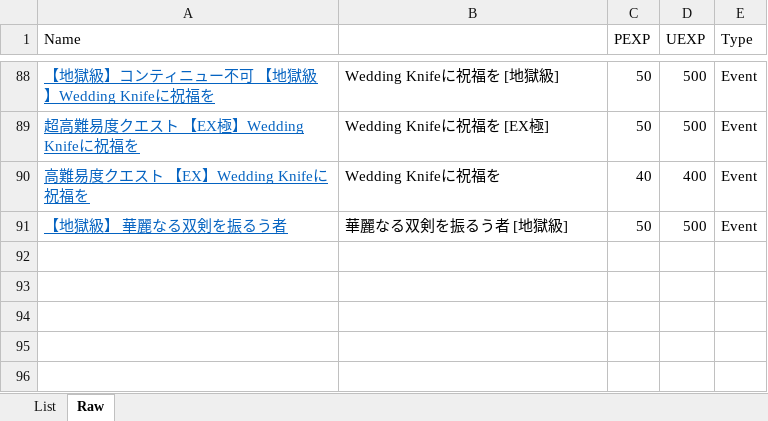
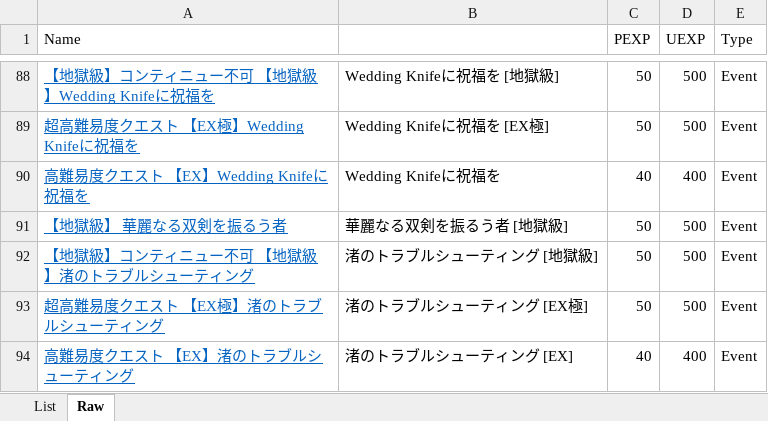
Before and after one commit to Snowdome/tagatame, an Excel workbook: exQuest.xlsx, sheet Raw, drawn as a sheet; only a part is shown, gaps mark what is left out; values as stored, in another font and other column widths than the file's, no borders; the diff names each change by its address in the sheet, - before the commit and + after, or states it on an @@ line.

Commit message:
v200719
- mementos and exQuest updated to 16/7/2020 database
- mementos bugfix

```diff
--- a/exQuest.xlsx (sheet Raw)
+++ b/exQuest.xlsx (sheet Raw)
+row 92: 【地獄級】コンティニュー不可 【地獄級】渚のトラブルシューティング | 渚のトラブルシューティング [地獄級] | 50 | 500 | Event
+row 93: 超高難易度クエスト 【EX極】渚のトラブルシューティング | 渚のトラブルシューティング [EX極] | 50 | 500 | Event
+row 94: 高難易度クエスト 【EX】渚のトラブルシューティング | 渚のトラブルシューティング [EX] | 40 | 400 | Event
```
Also changed, not shown: sheet List, hidden cells, 13 other files.
